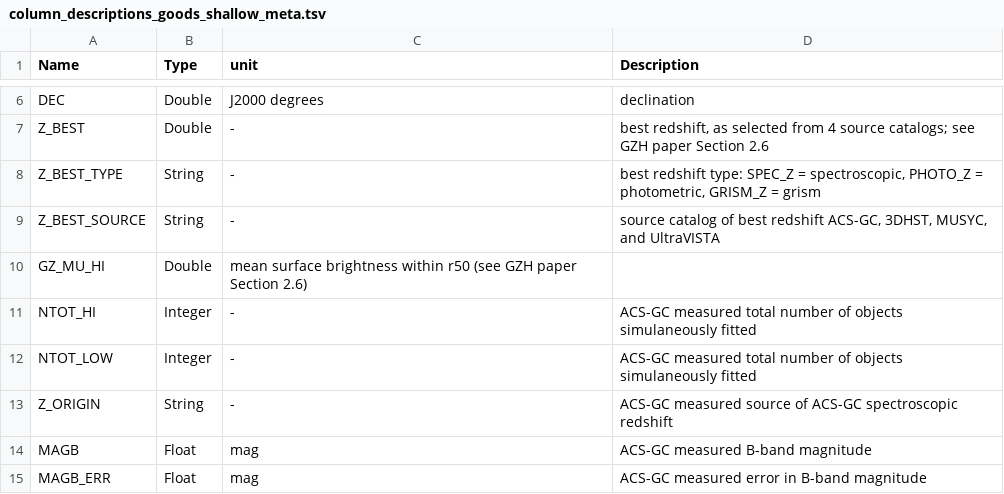
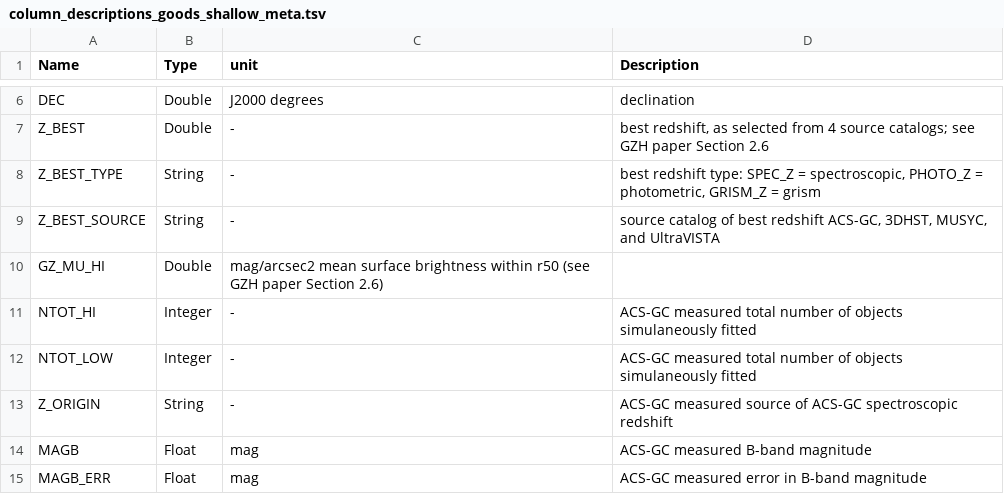
Before and after one commit to willettk/gzhubble, a TSV file: column_descriptions/column_descriptions_goods_shallow_meta.tsv, drawn as a sheet; only a part is shown, gaps mark what is left out.

Commit message:
Update column_descriptions_goods_shallow_meta.tsv

```diff
--- a/column_descriptions/column_descriptions_goods_shallow_meta.tsv
+++ b/column_descriptions/column_descriptions_goods_shallow_meta.tsv
@@ -9,3 +9,3 @@ Z_BEST_TYPE	String	-	best redshift type: SPEC_Z = spectroscopic, PHOTO_Z = photo
 Z_BEST_SOURCE	String	-	source catalog of best redshift ACS-GC, 3DHST, MUSYC, and UltraVISTA
-GZ_MU_HI	Double	mean surface brightness within r50 (see GZH paper Section 2.6)
+GZ_MU_HI	Double	mag/arcsec2  mean surface brightness within r50 (see GZH paper Section 2.6)
 NTOT_HI	Integer	-	ACS-GC measured total number of objects simulaneously fitted
```
